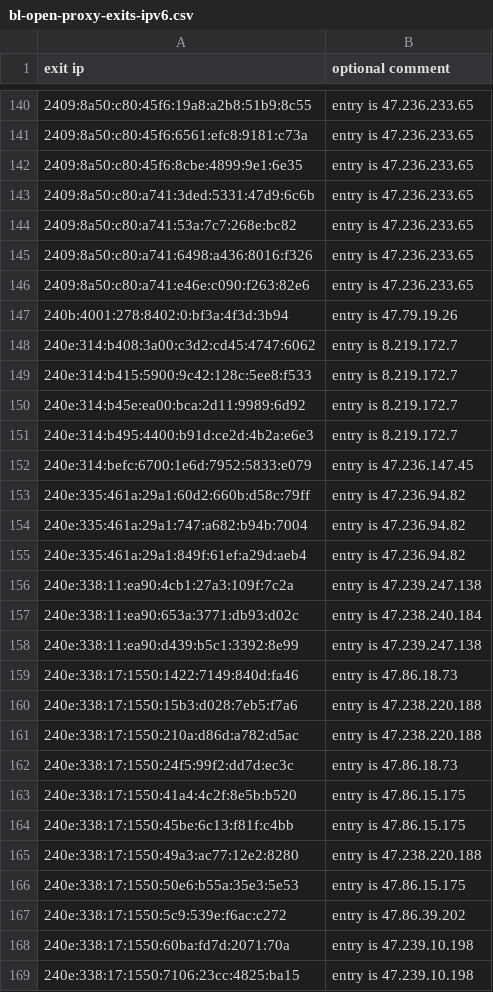
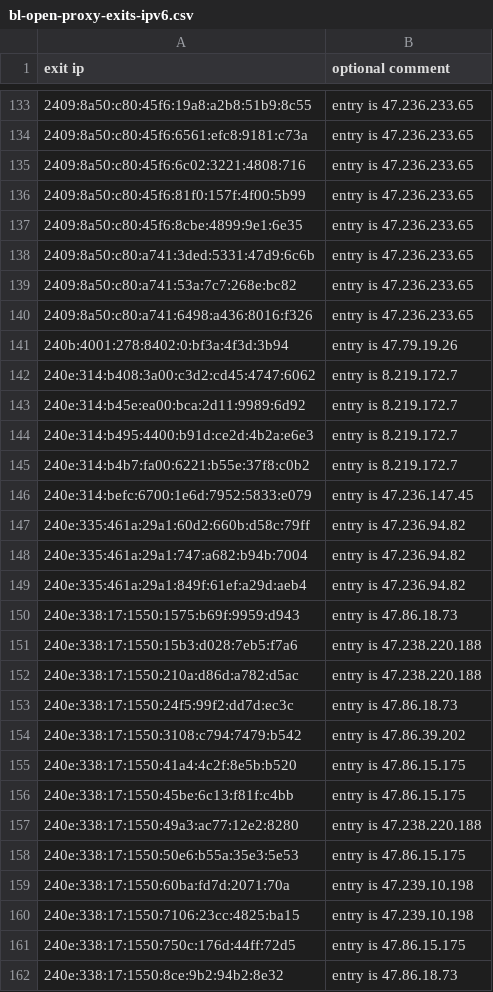
Before and after one commit to mannfredcom/daily-proxy-ips, a CSV file: bl-open-proxy-exits-ipv6.csv, drawn as a sheet; only a part is shown, gaps mark what is left out; the shorter side is filled out with more unchanged rows; the diff covers the shown part only.

Commit message:
Proxy exit lists auto-generated Mon Nov 17 23:59:02 2025

```diff
--- a/bl-open-proxy-exits-ipv6.csv
+++ b/bl-open-proxy-exits-ipv6.csv
@@ -141,2 +134,4 @@ exit ip,optional comment
 2409:8a50:c80:45f6:6561:efc8:9181:c73a,entry is 47.236.233.65
+2409:8a50:c80:45f6:6c02:3221:4808:716,entry is 47.236.233.65
+2409:8a50:c80:45f6:81f0:157f:4f00:5b99,entry is 47.236.233.65
 2409:8a50:c80:45f6:8cbe:4899:9e1:6e35,entry is 47.236.233.65
@@ -145,8 +140,7 @@ exit ip,optional comment
 2409:8a50:c80:a741:6498:a436:8016:f326,entry is 47.236.233.65
-2409:8a50:c80:a741:e46e:c090:f263:82e6,entry is 47.236.233.65
 240b:4001:278:8402:0:bf3a:4f3d:3b94,entry is 47.79.19.26
 240e:314:b408:3a00:c3d2:cd45:4747:6062,entry is 8.219.172.7
-240e:314:b415:5900:9c42:128c:5ee8:f533,entry is 8.219.172.7
 240e:314:b45e:ea00:bca:2d11:9989:6d92,entry is 8.219.172.7
 240e:314:b495:4400:b91d:ce2d:4b2a:e6e3,entry is 8.219.172.7
+240e:314:b4b7:fa00:6221:b55e:37f8:c0b2,entry is 8.219.172.7
 240e:314:befc:6700:1e6d:7952:5833:e079,entry is 47.236.147.45
@@ -155,6 +149,3 @@ exit ip,optional comment
 240e:335:461a:29a1:849f:61ef:a29d:aeb4,entry is 47.236.94.82
-240e:338:11:ea90:4cb1:27a3:109f:7c2a,entry is 47.239.247.138
-240e:338:11:ea90:653a:3771:db93:d02c,entry is 47.238.240.184
-240e:338:11:ea90:d439:b5c1:3392:8e99,entry is 47.239.247.138
-240e:338:17:1550:1422:7149:840d:fa46,entry is 47.86.18.73
+240e:338:17:1550:1575:b69f:9959:d943,entry is 47.86.18.73
 240e:338:17:1550:15b3:d028:7eb5:f7a6,entry is 47.238.220.188
@@ -162,2 +153,3 @@ exit ip,optional comment
 240e:338:17:1550:24f5:99f2:dd7d:ec3c,entry is 47.86.18.73
+240e:338:17:1550:3108:c794:7479:b542,entry is 47.86.39.202
 240e:338:17:1550:41a4:4c2f:8e5b:b520,entry is 47.86.15.175
@@ -166,3 +158,2 @@ exit ip,optional comment
 240e:338:17:1550:50e6:b55a:35e3:5e53,entry is 47.86.15.175
-240e:338:17:1550:5c9:539e:f6ac:c272,entry is 47.86.39.202
 240e:338:17:1550:60ba:fd7d:2071:70a,entry is 47.239.10.198
```
Also changed, not shown: 27 added rows, 31 removed rows and 9 edited cells elsewhere in this file, bl-open-proxy-exits-ipv4.csv.
